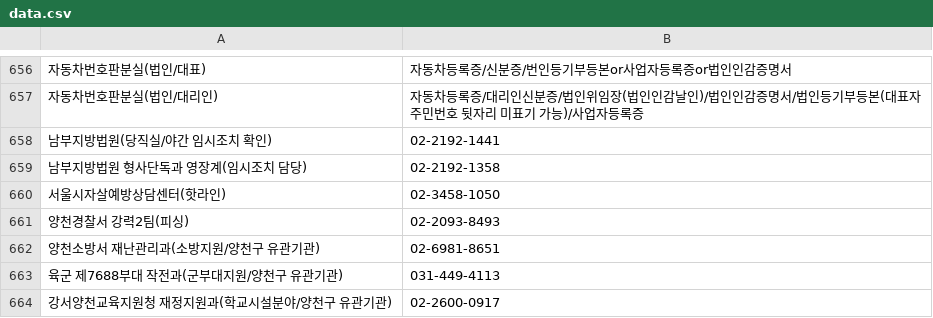
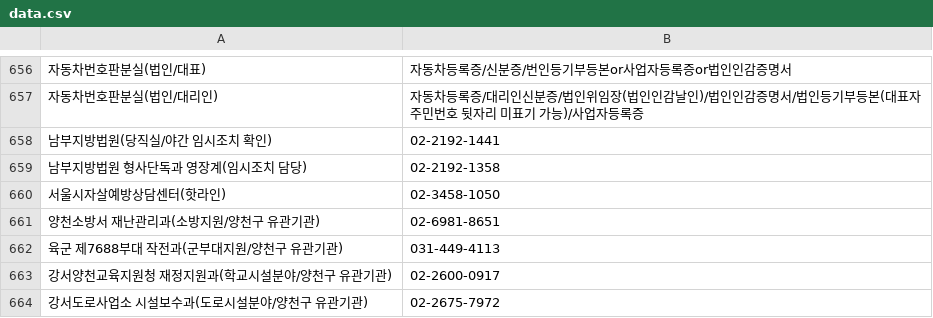
Before and after one commit to bandit1397/phonebook_callable, a CSV file: data.csv, drawn as a sheet; only a part is shown, gaps mark what is left out; the shorter side is filled out with more unchanged rows; the diff names each change by its address in the sheet, - before the commit and + after, or states it on an @@ line.

Commit message:
Update data.csv

```diff
--- a/data.csv
+++ b/data.csv
-row 661: 양천경찰서 강력2팀(피싱) | 02-2093-8493
```
